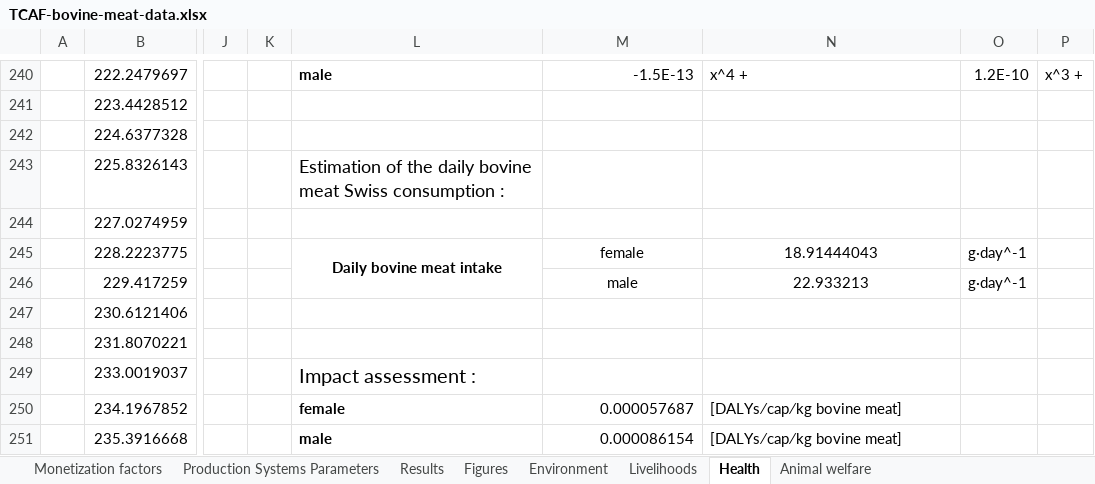
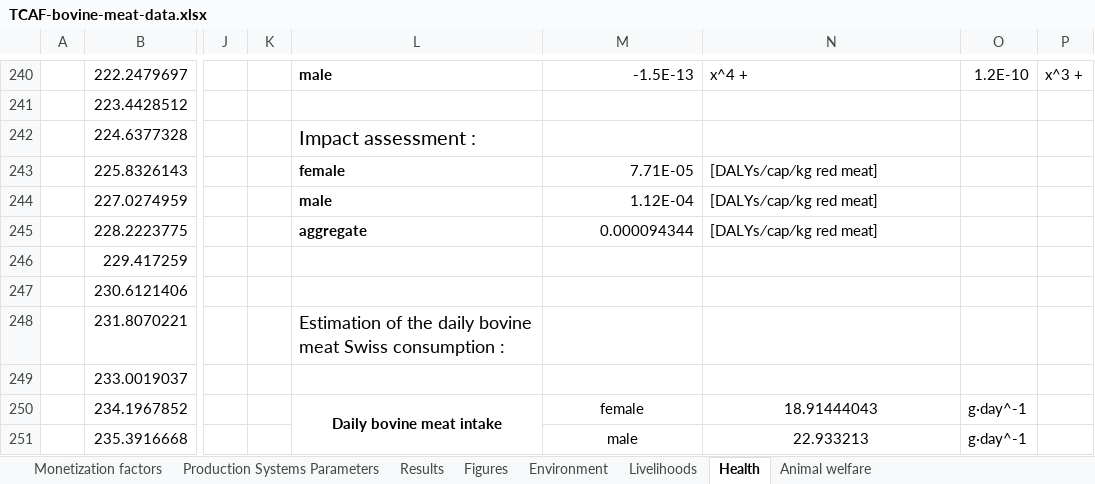
Before and after one commit to dr-gbaudry/True-Cost-Accounting-of-bovine-meat-production-systems, an Excel workbook: TCAF-bovine-meat-data.xlsx, sheet Health, drawn as a sheet; only a part is shown, gaps mark what is left out; values as stored, in another font and other column widths than the file's, no borders; charts and pictures not drawn; the diff covers the shown part only; the diff names each change by its address in the sheet, - before the commit and + after, or states it on an @@ line.

Commit message:
Data push

```diff
--- a/TCAF-bovine-meat-data.xlsx (sheet Health)
+++ b/TCAF-bovine-meat-data.xlsx (sheet Health)
-L242: (empty)
+L242: Impact assessment :
-L243: Estimation of the daily bovine meat Swiss consumption :
+L243: female
-L243 bold: off
+L243 bold: on, text size: smaller
-M243: (empty)
+M243: 7.71E-05
-N243:N244: (empty)
+N243:N244: [DALYs∕cap∕kg red meat]
-L244: (empty)
+L244: male
-M244: (empty)
+M244: 1.12E-04
-L245: Daily bovine meat intake
+L245: aggregate
-L245 alignment: center
+L245 alignment: left
-L245:L246 merged
-M245: female
+M245: 0.000094344
-M245 alignment: center
+M245 alignment: right
-N245: 18.91444043
+N245: [DALYs∕cap∕kg red meat]
-N245 alignment: center
+N245 alignment: left
-O245:O246: g·day^-1
+O245:O246: (empty)
-M246: male
+M246: (empty)
-N246: 22.933213
+N246: (empty)
-L248: (empty)
+L248: Estimation of the daily bovine meat Swiss consumption :
-L249: Impact assessment :
+L249: (empty)
-L250: female
+L250: Daily bovine meat intake
-L250 alignment: left
+L250 alignment: center
+L250:L253 merged
-M250: 0.000057687
+M250: female
-M250:M251 alignment: right
+M250:M251 alignment: center
-N250: [DALYs∕cap∕kg bovine meat]
+N250: 18.91444043
-N250:N251 alignment: left
+N250:N251 alignment: center
-O250:O251: (empty)
+O250:O251: g·day^-1
-L251: male
+L251: (empty)
-M251: 0.000086154
+M251: male
-N251: [DALYs∕cap∕kg bovine meat]
+N251: 22.933213
```
Also changed, not shown: 13 edited cells and cell formats elsewhere in this sheet, sheet Results, charts or pictures.
